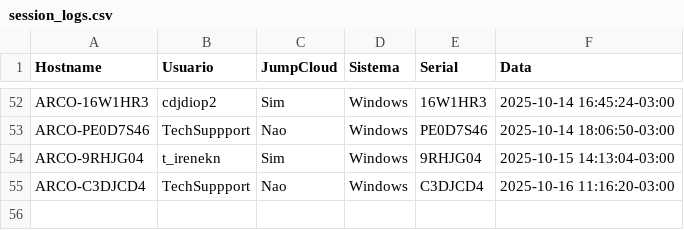
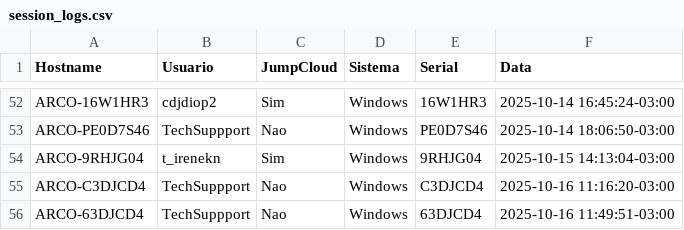
Before and after one commit to lucasldantas/scripts-public, a CSV file: session_logs.csv, drawn as a sheet; only a part is shown, gaps mark what is left out.

Commit message:
session_logs: append (Windows)

```diff
--- a/session_logs.csv
+++ b/session_logs.csv
@@ -55 +55,2 @@ ARCO-9RHJG04,t_irenekn,Sim,Windows,9RHJG04,2025-10-15 14:13:04-03:00
 ARCO-C3DJCD4,TechSuppport,Nao,Windows,C3DJCD4,2025-10-16 11:16:20-03:00
+ARCO-63DJCD4,TechSuppport,Nao,Windows,63DJCD4,2025-10-16 11:49:51-03:00
```
